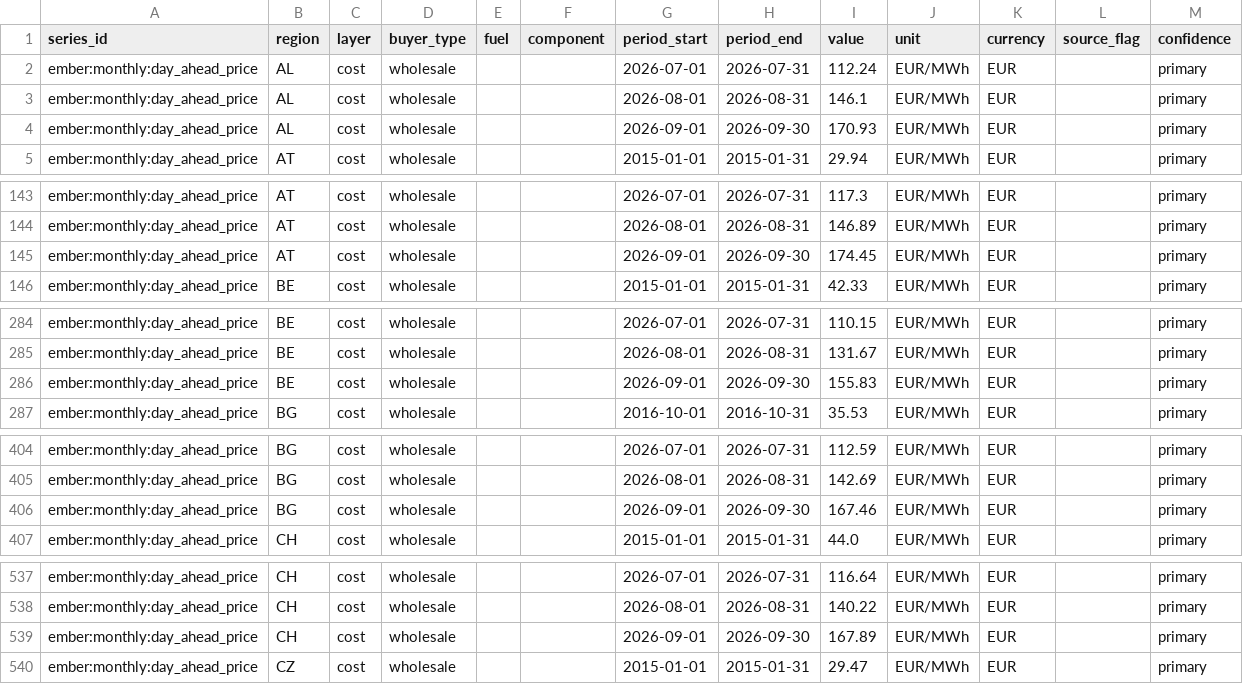
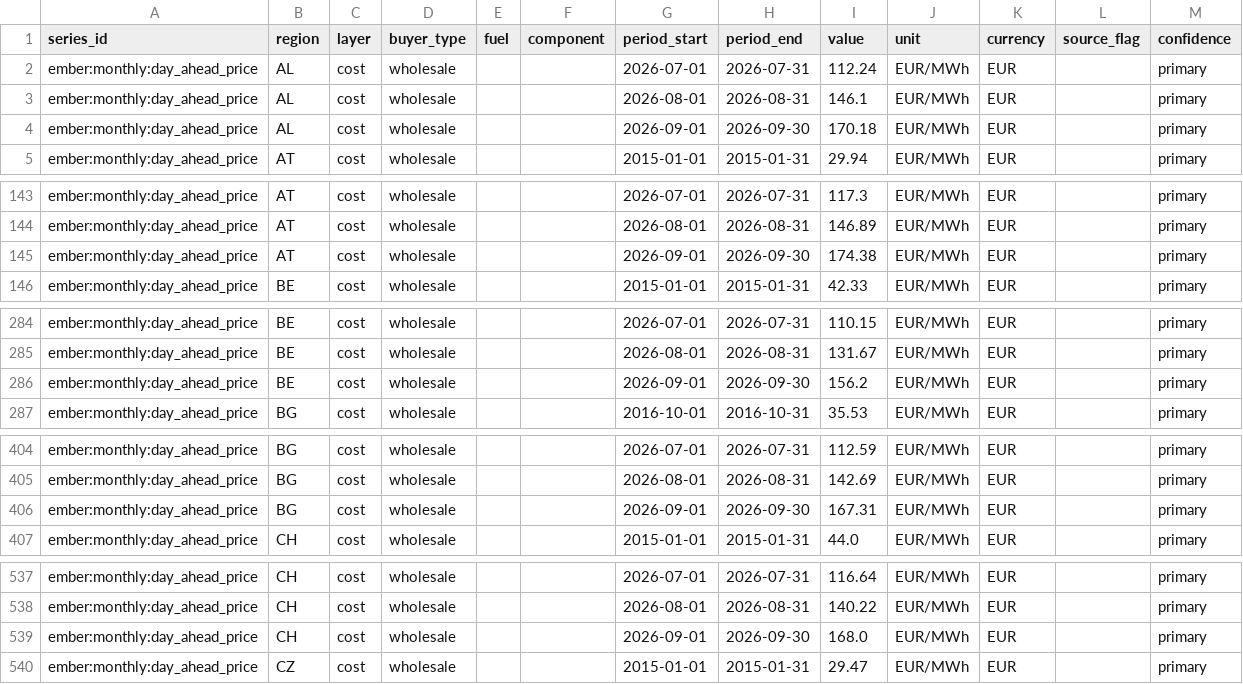
Before and after one commit to Bladetrain3r/Four-Corners-Index, a CSV file: data/series/ember__prices_monthly.csv, drawn as a sheet; only a part is shown, gaps mark what is left out; the diff covers the shown part only.

```diff
--- a/data/series/ember__prices_monthly.csv
+++ b/data/series/ember__prices_monthly.csv
@@ -3,3 +3,3 @@ ember:monthly:day_ahead_price,AL,cost,wholesale,,,2026-07-01,2026-07-31,112.24,E
 ember:monthly:day_ahead_price,AL,cost,wholesale,,,2026-08-01,2026-08-31,146.1,EUR/MWh,EUR,,primary
-ember:monthly:day_ahead_price,AL,cost,wholesale,,,2026-09-01,2026-09-30,170.93,EUR/MWh,EUR,,primary
+ember:monthly:day_ahead_price,AL,cost,wholesale,,,2026-09-01,2026-09-30,170.18,EUR/MWh,EUR,,primary
 ember:monthly:day_ahead_price,AT,cost,wholesale,,,2015-01-01,2015-01-31,29.94,EUR/MWh,EUR,,primary
@@ -144,3 +144,3 @@ ember:monthly:day_ahead_price,AT,cost,wholesale,,,2026-07-01,2026-07-31,117.3,EU
 ember:monthly:day_ahead_price,AT,cost,wholesale,,,2026-08-01,2026-08-31,146.89,EUR/MWh,EUR,,primary
-ember:monthly:day_ahead_price,AT,cost,wholesale,,,2026-09-01,2026-09-30,174.45,EUR/MWh,EUR,,primary
+ember:monthly:day_ahead_price,AT,cost,wholesale,,,2026-09-01,2026-09-30,174.38,EUR/MWh,EUR,,primary
 ember:monthly:day_ahead_price,BE,cost,wholesale,,,2015-01-01,2015-01-31,42.33,EUR/MWh,EUR,,primary
@@ -285,3 +285,3 @@ ember:monthly:day_ahead_price,BE,cost,wholesale,,,2026-07-01,2026-07-31,110.15,E
 ember:monthly:day_ahead_price,BE,cost,wholesale,,,2026-08-01,2026-08-31,131.67,EUR/MWh,EUR,,primary
-ember:monthly:day_ahead_price,BE,cost,wholesale,,,2026-09-01,2026-09-30,155.83,EUR/MWh,EUR,,primary
+ember:monthly:day_ahead_price,BE,cost,wholesale,,,2026-09-01,2026-09-30,156.2,EUR/MWh,EUR,,primary
 ember:monthly:day_ahead_price,BG,cost,wholesale,,,2016-10-01,2016-10-31,35.53,EUR/MWh,EUR,,primary
@@ -405,3 +405,3 @@ ember:monthly:day_ahead_price,BG,cost,wholesale,,,2026-07-01,2026-07-31,112.59,E
 ember:monthly:day_ahead_price,BG,cost,wholesale,,,2026-08-01,2026-08-31,142.69,EUR/MWh,EUR,,primary
-ember:monthly:day_ahead_price,BG,cost,wholesale,,,2026-09-01,2026-09-30,167.46,EUR/MWh,EUR,,primary
+ember:monthly:day_ahead_price,BG,cost,wholesale,,,2026-09-01,2026-09-30,167.31,EUR/MWh,EUR,,primary
 ember:monthly:day_ahead_price,CH,cost,wholesale,,,2015-01-01,2015-01-31,44.0,EUR/MWh,EUR,,primary
@@ -538,3 +538,3 @@ ember:monthly:day_ahead_price,CH,cost,wholesale,,,2026-07-01,2026-07-31,116.64,E
 ember:monthly:day_ahead_price,CH,cost,wholesale,,,2026-08-01,2026-08-31,140.22,EUR/MWh,EUR,,primary
-ember:monthly:day_ahead_price,CH,cost,wholesale,,,2026-09-01,2026-09-30,167.89,EUR/MWh,EUR,,primary
+ember:monthly:day_ahead_price,CH,cost,wholesale,,,2026-09-01,2026-09-30,168.0,EUR/MWh,EUR,,primary
 ember:monthly:day_ahead_price,CZ,cost,wholesale,,,2015-01-01,2015-01-31,29.47,EUR/MWh,EUR,,primary
```
Also changed, not shown: 27 edited cells elsewhere in this file, data/series/daily/ecb__exr_daily/2026-09.csv, data/series/daily/ember__prices_daily/2024-09.csv, 9 other files.
